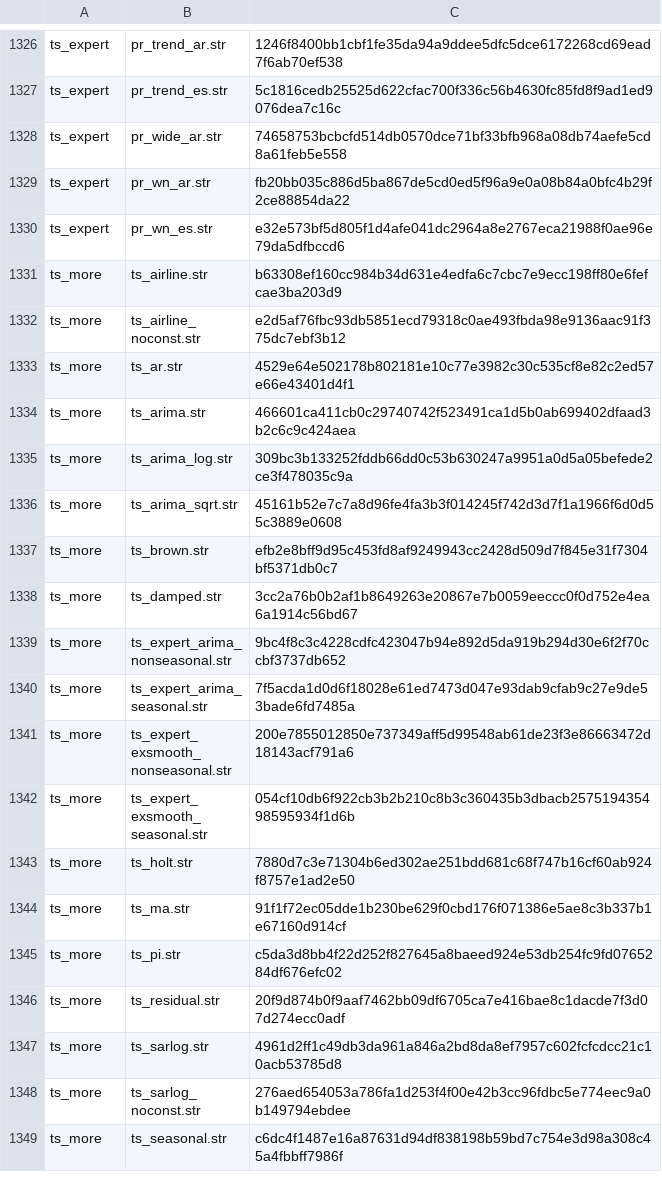
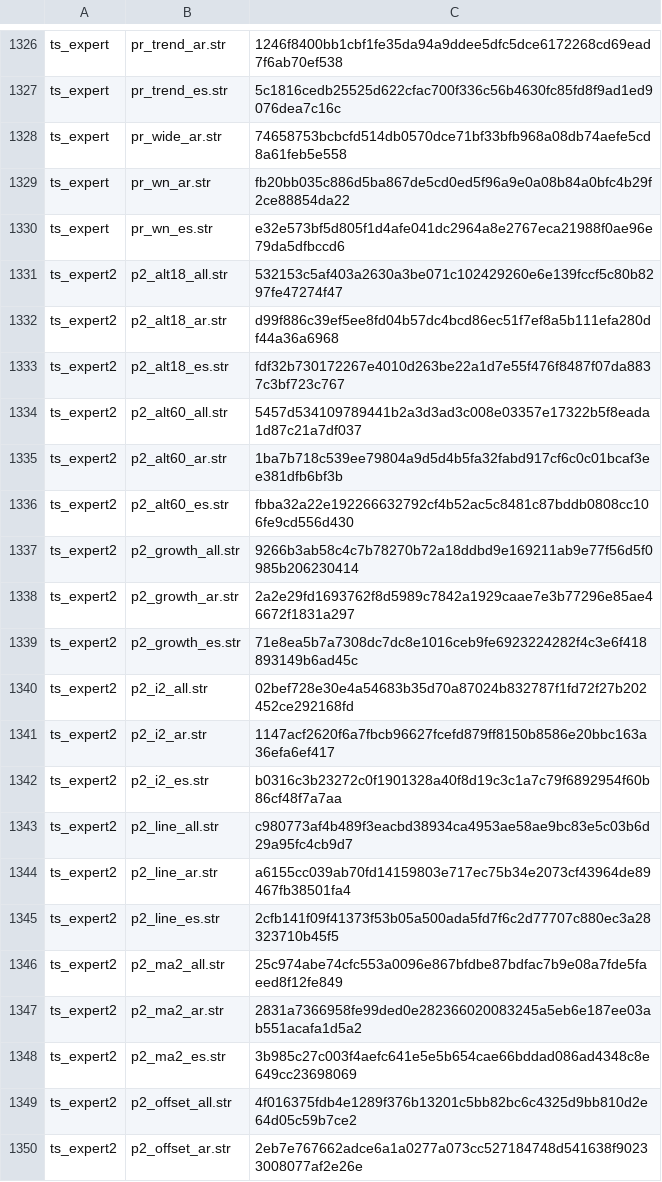
Before and after one commit to witold-andelie/data-mining-software, a TSV file: xtask/corpus.tsv, drawn as a sheet; only a part is shown, gaps mark what is left out; the shorter side is filled out with more unchanged rows; the diff covers the shown part only; the diff names each change by its address in the sheet, - before the commit and + after, or states it on an @@ line.

```diff
--- a/xtask/corpus.tsv
+++ b/xtask/corpus.tsv
+row 1331: ts_expert2 | p2_alt18_all.str | 532153c5af403a2630a3be071c102429260e6e139fccf5c80b8297fe47274f47
+row 1332: ts_expert2 | p2_alt18_ar.str | d99f886c39ef5ee8fd04b57dc4bcd86ec51f7ef8a5b111efa280df44a36a6968
+row 1333: ts_expert2 | p2_alt18_es.str | fdf32b730172267e4010d263be22a1d7e55f476f8487f07da8837c3bf723c767
+row 1334: ts_expert2 | p2_alt60_all.str | 5457d534109789441b2a3d3ad3c008e03357e17322b5f8eada1d87c21a7df037
+row 1335: ts_expert2 | p2_alt60_ar.str | 1ba7b718c539ee79804a9d5d4b5fa32fabd917cf6c0c01bcaf3ee381dfb6bf3b
+row 1336: ts_expert2 | p2_alt60_es.str | fbba32a22e192266632792cf4b52ac5c8481c87bddb0808cc106fe9cd556d430
+row 1337: ts_expert2 | p2_growth_all.str | 9266b3ab58c4c7b78270b72a18ddbd9e169211ab9e77f56d5f0985b206230414
+row 1338: ts_expert2 | p2_growth_ar.str | 2a2e29fd1693762f8d5989c7842a1929caae7e3b77296e85ae46672f1831a297
+row 1339: ts_expert2 | p2_growth_es.str | 71e8ea5b7a7308dc7dc8e1016ceb9fe6923224282f4c3e6f418893149b6ad45c
+row 1340: ts_expert2 | p2_i2_all.str | 02bef728e30e4a54683b35d70a87024b832787f1fd72f27b202452ce292168fd
+row 1341: ts_expert2 | p2_i2_ar.str | 1147acf2620f6a7fbcb96627fcefd879ff8150b8586e20bbc163a36efa6ef417
+row 1342: ts_expert2 | p2_i2_es.str | b0316c3b23272c0f1901328a40f8d19c3c1a7c79f6892954f60b86cf48f7a7aa
+row 1343: ts_expert2 | p2_line_all.str | c980773af4b489f3eacbd38934ca4953ae58ae9bc83e5c03b6d29a95fc4cb9d7
+row 1344: ts_expert2 | p2_line_ar.str | a6155cc039ab70fd14159803e717ec75b34e2073cf43964de89467fb38501fa4
+row 1345: ts_expert2 | p2_line_es.str | 2cfb141f09f41373f53b05a500ada5fd7f6c2d77707c880ec3a28323710b45f5
+row 1346: ts_expert2 | p2_ma2_all.str | 25c974abe74cfc553a0096e867bfdbe87bdfac7b9e08a7fde5faeed8f12fe849
+row 1347: ts_expert2 | p2_ma2_ar.str | 2831a7366958fe99ded0e282366020083245a5eb6e187ee03ab551acafa1d5a2
+row 1348: ts_expert2 | p2_ma2_es.str | 3b985c27c003f4aefc641e5e5b654cae66bddad086ad4348c8e649cc23698069
+row 1349: ts_expert2 | p2_offset_all.str | 4f016375fdb4e1289f376b13201c5bb82bc6c4325d9bb810d2e64d05c59b7ce2
+row 1350: ts_expert2 | p2_offset_ar.str | 2eb7e767662adce6a1a0277a073cc527184748d541638f90233008077af2e26e
```
Also changed, not shown: 10 added rows elsewhere in this file, 1 other file.
